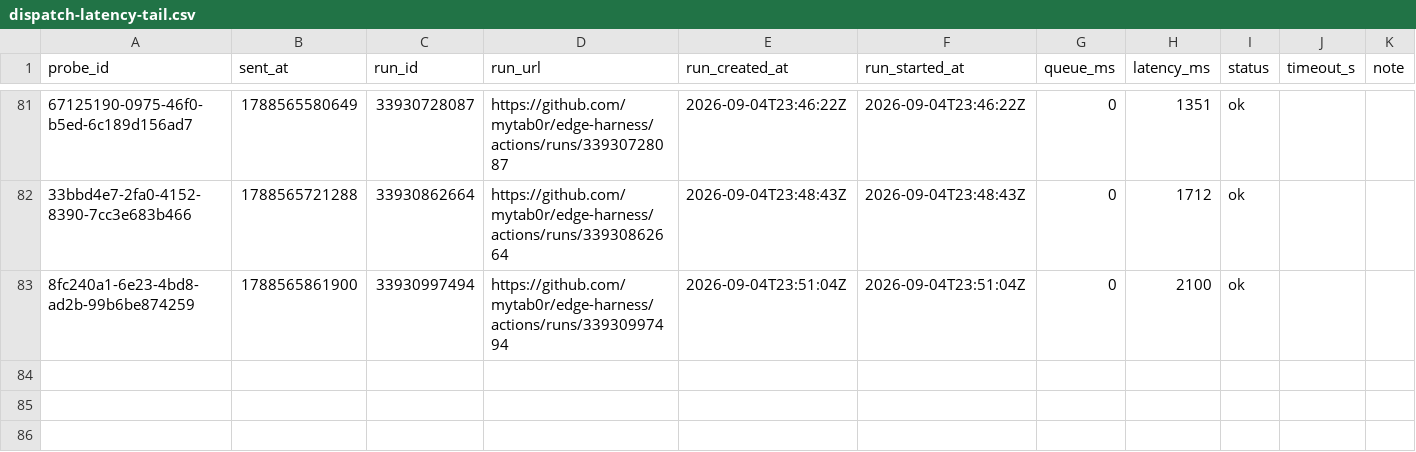
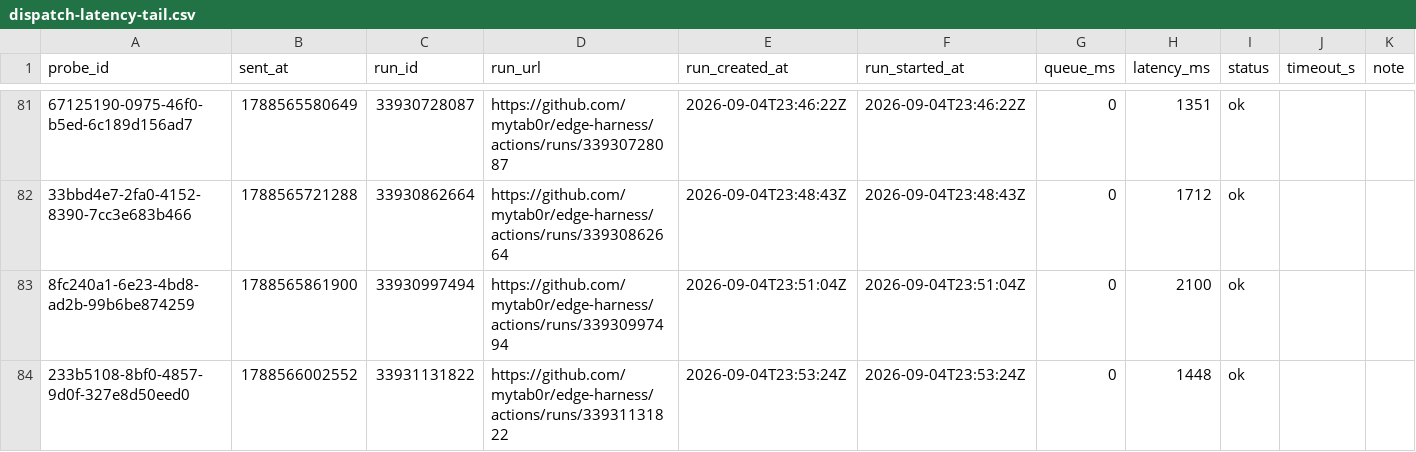
Before and after one commit to mytab0r/edge-harness, a CSV file: docs/research/data/dispatch-latency-tail.csv, drawn as a sheet; only a part is shown, gaps mark what is left out; the diff names each change by its address in the sheet, - before the commit and + after, or states it on an @@ line.

Commit message:
probe 233b5108-8bf0-4857-9d0f-327e8d50eed0: 1448 ms

```diff
--- a/docs/research/data/dispatch-latency-tail.csv
+++ b/docs/research/data/dispatch-latency-tail.csv
+row 84: 233b5108-8bf0-4857-9d0f-327e8d50eed0 | 1788566002552 | 33931131822 | https://github.com/mytab0r/edge-harness/actions/runs/33931131822 | 2026-09-04T23:53:24Z | 2026-09-04T23:53:24Z | 0 | 1448 | ok
```
